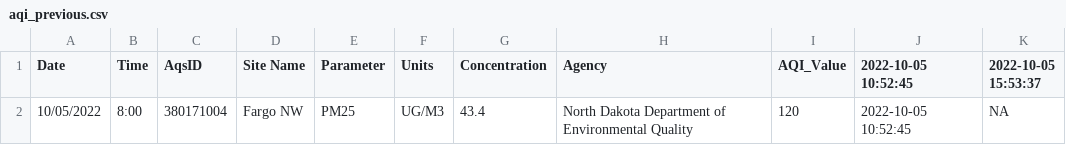
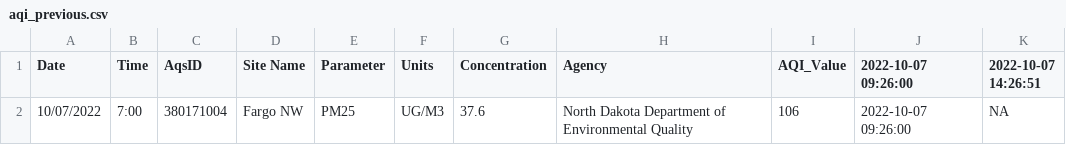
Before and after one commit to MPCA-air/aqi-watch, a CSV file: data/aqi_previous.csv, drawn as a sheet.

```diff
--- a/data/aqi_previous.csv
+++ b/data/aqi_previous.csv
@@ -1,2 +1,2 @@
-"Date","Time","AqsID","Site Name","Parameter","Units","Concentration","Agency","AQI_Value","2022-10-05 10:52:45","2022-10-05 15:53:37"
-"10/05/2022","8:00","380171004","Fargo NW","PM25","UG/M3",43.4,"North Dakota Department of Environmental Quality",120,"2022-10-05 10:52:45",NA
+"Date","Time","AqsID","Site Name","Parameter","Units","Concentration","Agency","AQI_Value","2022-10-07 09:26:00","2022-10-07 14:26:51"
+"10/07/2022","7:00","380171004","Fargo NW","PM25","UG/M3",37.6,"North Dakota Department of Environmental Quality",106,"2022-10-07 09:26:00",NA
```
Also changed, not shown: 8 other files.
